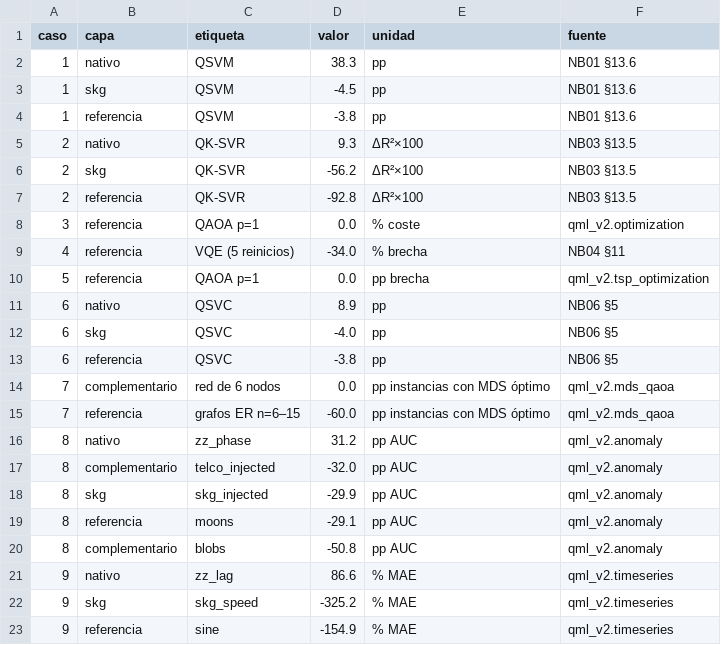
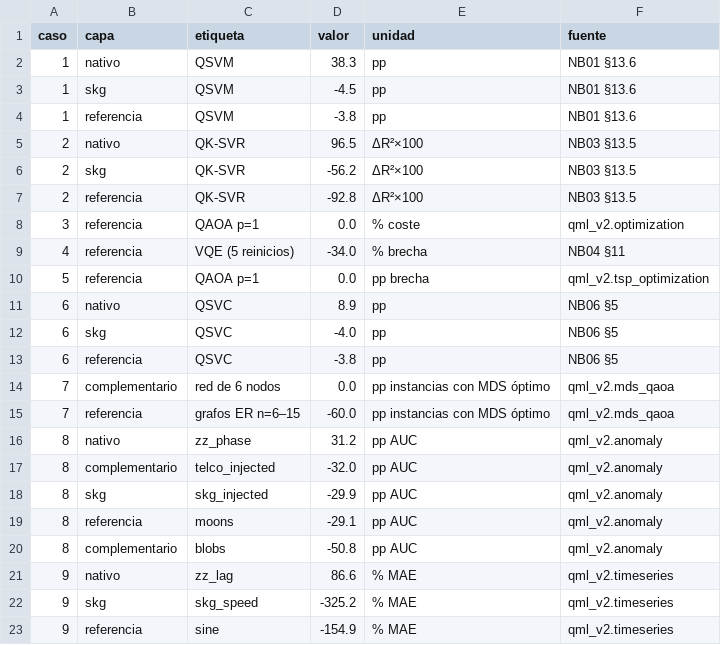
Before and after one commit to juandapradam12/OldUNIR-MasterQC-QuantumAdvantageInDataScienceOld, a CSV file: POCs/data/output/metrics/07_sintesis_resultados.csv, drawn as a sheet.

```diff
--- a/POCs/data/output/metrics/07_sintesis_resultados.csv
+++ b/POCs/data/output/metrics/07_sintesis_resultados.csv
@@ -4,3 +4,3 @@ caso,capa,etiqueta,valor,unidad,fuente
 1,referencia,QSVM,-3.8,pp,NB01 §13.6
-2,nativo,QK-SVR,9.3,ΔR²×100,NB03 §13.5
+2,nativo,QK-SVR,96.5,ΔR²×100,NB03 §13.5
 2,skg,QK-SVR,-56.2,ΔR²×100,NB03 §13.5
```
Also changed, not shown: POCs/data/output/metrics/06_qkernel_resumen_3datasets.csv, 29 other files.
